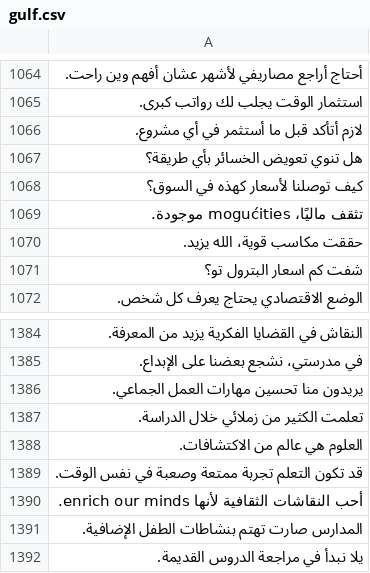
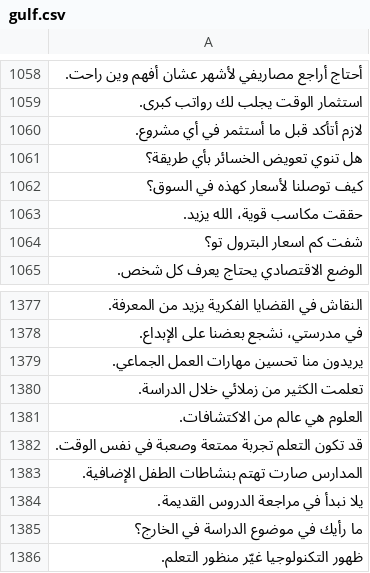
Before and after one commit to SondosBsharat/Arabic-Dialect-SemiSupervised-LLM-AI-Project-, a CSV file: gulf.csv, drawn as a sheet; only a part is shown, gaps mark what is left out; the shorter side is filled out with more unchanged rows; the diff covers the shown part only; the diff names each change by its address in the sheet, - before the commit and + after, or states it on an @@ line.

Commit message:
Remove data with non-Arabic words

```diff
--- a/gulf.csv
+++ b/gulf.csv
-row 1069: تثقف ماليًا، mogućities موجودة.
-row 1390: أحب النقاشات الثقافية لأنها enrich our minds.
```
Also changed, not shown: 6 removed rows elsewhere in this file, 1 other file.
